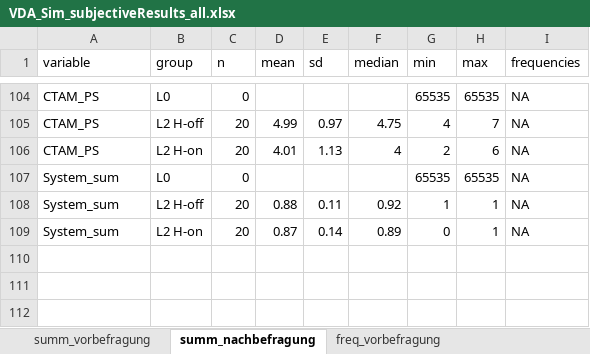
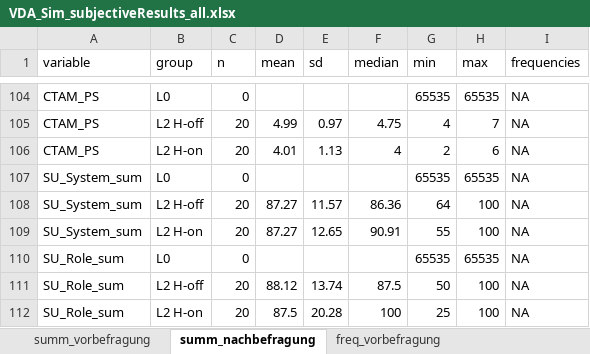
Before and after one commit to deikealbers/VDA_Sim, an Excel workbook: data/results/VDA_Sim_subjectiveResults_all.xlsx, sheet summ_nachbefragung, drawn as a sheet; only a part is shown, gaps mark what is left out; values as stored, in another font and other column widths than the file's, no borders; removed rows and columns are numbered as before the commit, all else as after; the diff names each change by its address in the sheet, - before the commit and + after, or states it on an @@ line.

```diff
--- a/data/results/VDA_Sim_subjectiveResults_all.xlsx (sheet summ_nachbefragung)
+++ b/data/results/VDA_Sim_subjectiveResults_all.xlsx (sheet summ_nachbefragung)
-A107 (variable): System_sum
+A107 (variable): SU_System_sum
-row 108: System_sum | L2 H-off | 20 | 0.88 | 0.11 | 0.92 | 1 | 1 | NA
-row 109: System_sum | L2 H-on | 20 | 0.87 | 0.14 | 0.89 | 0 | 1 | NA
+row 108: SU_System_sum | L2 H-off | 20 | 87.27 | 11.57 | 86.36 | 64 | 100 | NA
+row 109: SU_System_sum | L2 H-on | 20 | 87.27 | 12.65 | 90.91 | 55 | 100 | NA
+row 110: SU_Role_sum | L0 | 0 |  |  |  | 65535 | 65535 | NA
+row 111: SU_Role_sum | L2 H-off | 20 | 88.12 | 13.74 | 87.5 | 50 | 100 | NA
+row 112: SU_Role_sum | L2 H-on | 20 | 87.5 | 20.28 | 100 | 25 | 100 | NA
```
Also changed, not shown: sheet freq_nachbefragung, sheet inferential_nachbefragung, hidden cells, 11 other files.
